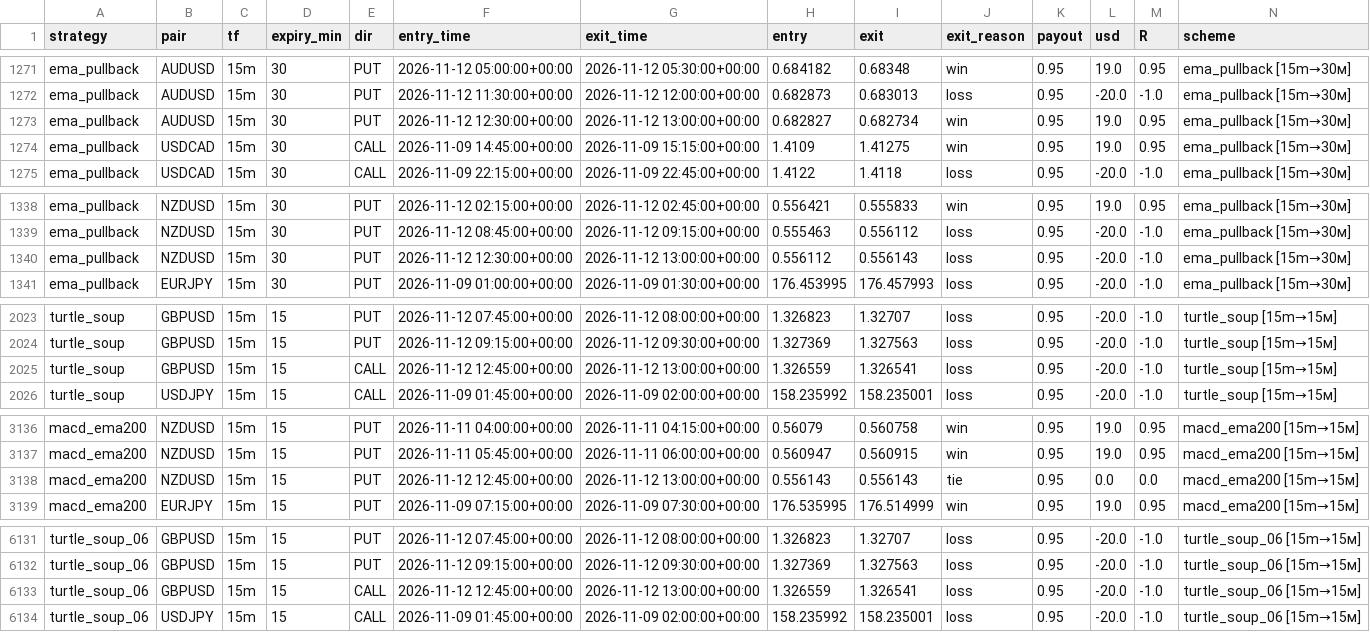
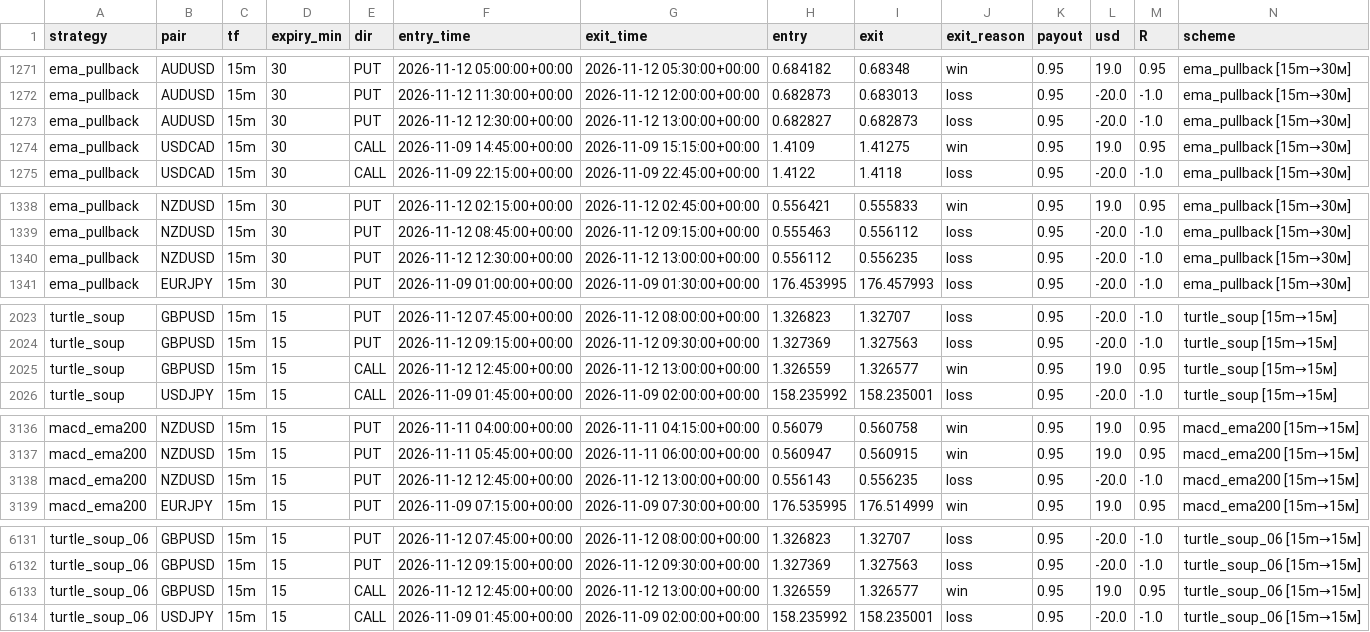
Before and after one commit to Manilinvr/american-youtube, a CSV file: trader/journal/trades.csv, drawn as a sheet; only a part is shown, gaps mark what is left out; the diff covers the shown part only.

```diff
--- a/trader/journal/trades.csv
+++ b/trader/journal/trades.csv
@@ -1272,3 +1272,3 @@ ema_pullback,AUDUSD,15m,30,PUT,2026-11-12 05:00:00+00:00,2026-11-12 05:30:00+00:
 ema_pullback,AUDUSD,15m,30,PUT,2026-11-12 11:30:00+00:00,2026-11-12 12:00:00+00:00,0.682873,0.683013,loss,0.95,-20.0,-1.0,ema_pullback [15m→30м]
-ema_pullback,AUDUSD,15m,30,PUT,2026-11-12 12:30:00+00:00,2026-11-12 13:00:00+00:00,0.682827,0.682734,win,0.95,19.0,0.95,ema_pullback [15m→30м]
+ema_pullback,AUDUSD,15m,30,PUT,2026-11-12 12:30:00+00:00,2026-11-12 13:00:00+00:00,0.682827,0.682873,loss,0.95,-20.0,-1.0,ema_pullback [15m→30м]
 ema_pullback,USDCAD,15m,30,CALL,2026-11-09 14:45:00+00:00,2026-11-09 15:15:00+00:00,1.4109,1.41275,win,0.95,19.0,0.95,ema_pullback [15m→30м]
@@ -1339,3 +1339,3 @@ ema_pullback,NZDUSD,15m,30,PUT,2026-11-12 02:15:00+00:00,2026-11-12 02:45:00+00:
 ema_pullback,NZDUSD,15m,30,PUT,2026-11-12 08:45:00+00:00,2026-11-12 09:15:00+00:00,0.555463,0.556112,loss,0.95,-20.0,-1.0,ema_pullback [15m→30м]
-ema_pullback,NZDUSD,15m,30,PUT,2026-11-12 12:30:00+00:00,2026-11-12 13:00:00+00:00,0.556112,0.556143,loss,0.95,-20.0,-1.0,ema_pullback [15m→30м]
+ema_pullback,NZDUSD,15m,30,PUT,2026-11-12 12:30:00+00:00,2026-11-12 13:00:00+00:00,0.556112,0.556235,loss,0.95,-20.0,-1.0,ema_pullback [15m→30м]
 ema_pullback,EURJPY,15m,30,PUT,2026-11-09 01:00:00+00:00,2026-11-09 01:30:00+00:00,176.453995,176.457993,loss,0.95,-20.0,-1.0,ema_pullback [15m→30м]
@@ -2024,3 +2024,3 @@ turtle_soup,GBPUSD,15m,15,PUT,2026-11-12 07:45:00+00:00,2026-11-12 08:00:00+00:0
 turtle_soup,GBPUSD,15m,15,PUT,2026-11-12 09:15:00+00:00,2026-11-12 09:30:00+00:00,1.327369,1.327563,loss,0.95,-20.0,-1.0,turtle_soup [15m→15м]
-turtle_soup,GBPUSD,15m,15,CALL,2026-11-12 12:45:00+00:00,2026-11-12 13:00:00+00:00,1.326559,1.326541,loss,0.95,-20.0,-1.0,turtle_soup [15m→15м]
+turtle_soup,GBPUSD,15m,15,CALL,2026-11-12 12:45:00+00:00,2026-11-12 13:00:00+00:00,1.326559,1.326577,win,0.95,19.0,0.95,turtle_soup [15m→15м]
 turtle_soup,USDJPY,15m,15,CALL,2026-11-09 01:45:00+00:00,2026-11-09 02:00:00+00:00,158.235992,158.235001,loss,0.95,-20.0,-1.0,turtle_soup [15m→15м]
@@ -3137,3 +3137,3 @@ macd_ema200,NZDUSD,15m,15,PUT,2026-11-11 04:00:00+00:00,2026-11-11 04:15:00+00:0
 macd_ema200,NZDUSD,15m,15,PUT,2026-11-11 05:45:00+00:00,2026-11-11 06:00:00+00:00,0.560947,0.560915,win,0.95,19.0,0.95,macd_ema200 [15m→15м]
-macd_ema200,NZDUSD,15m,15,PUT,2026-11-12 12:45:00+00:00,2026-11-12 13:00:00+00:00,0.556143,0.556143,tie,0.95,0.0,0.0,macd_ema200 [15m→15м]
+macd_ema200,NZDUSD,15m,15,PUT,2026-11-12 12:45:00+00:00,2026-11-12 13:00:00+00:00,0.556143,0.556235,loss,0.95,-20.0,-1.0,macd_ema200 [15m→15м]
 macd_ema200,EURJPY,15m,15,PUT,2026-11-09 07:15:00+00:00,2026-11-09 07:30:00+00:00,176.535995,176.514999,win,0.95,19.0,0.95,macd_ema200 [15m→15м]
@@ -6132,3 +6132,3 @@ turtle_soup_06,GBPUSD,15m,15,PUT,2026-11-12 07:45:00+00:00,2026-11-12 08:00:00+0
 turtle_soup_06,GBPUSD,15m,15,PUT,2026-11-12 09:15:00+00:00,2026-11-12 09:30:00+00:00,1.327369,1.327563,loss,0.95,-20.0,-1.0,turtle_soup_06 [15m→15м]
-turtle_soup_06,GBPUSD,15m,15,CALL,2026-11-12 12:45:00+00:00,2026-11-12 13:00:00+00:00,1.326559,1.326541,loss,0.95,-20.0,-1.0,turtle_soup_06 [15m→15м]
+turtle_soup_06,GBPUSD,15m,15,CALL,2026-11-12 12:45:00+00:00,2026-11-12 13:00:00+00:00,1.326559,1.326577,win,0.95,19.0,0.95,turtle_soup_06 [15m→15м]
 turtle_soup_06,USDJPY,15m,15,CALL,2026-11-09 01:45:00+00:00,2026-11-09 02:00:00+00:00,158.235992,158.235001,loss,0.95,-20.0,-1.0,turtle_soup_06 [15m→15м]
```
Also changed, not shown: 1 edited cell elsewhere in this file, 13 other files.
